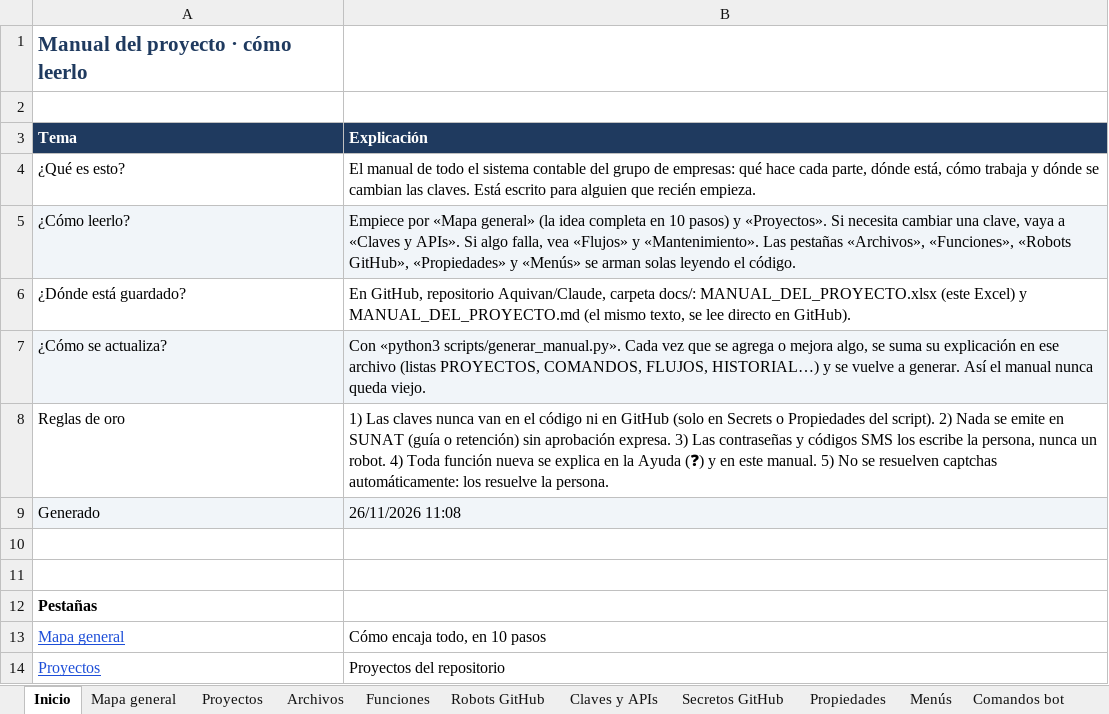
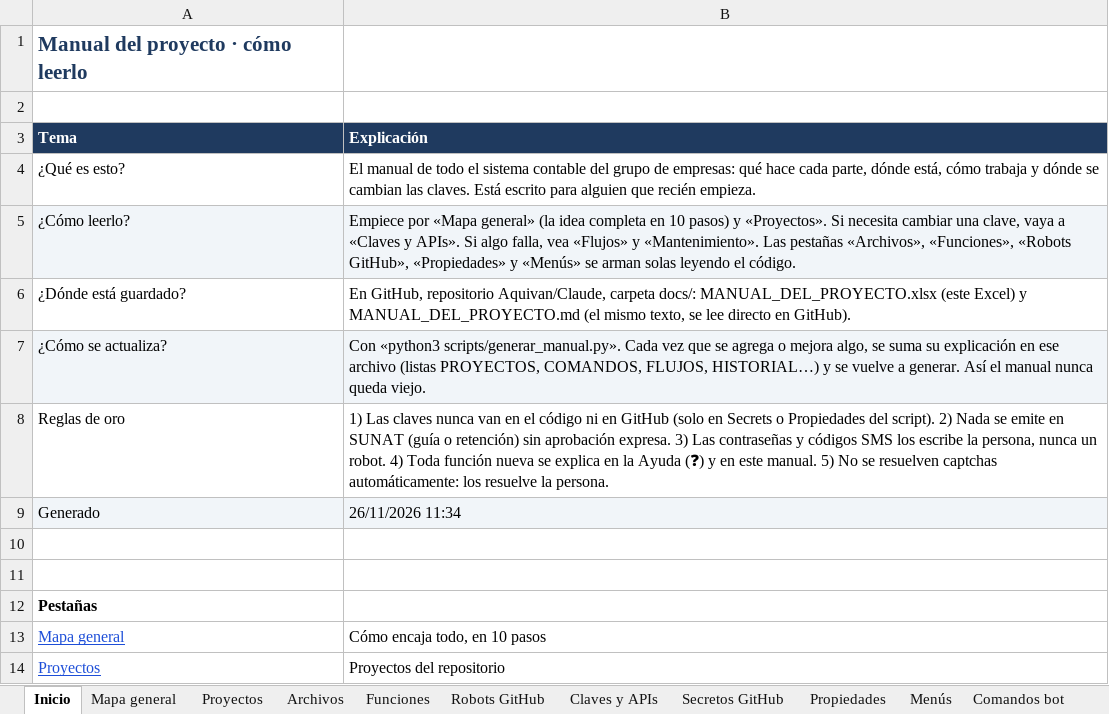
Before and after one commit to Aquivan/Claude, an Excel workbook: docs/MANUAL_DEL_PROYECTO.xlsx, sheet Inicio, drawn as a sheet; only a part is shown; values as stored, in another font and other column widths than the file's, no borders; the diff names each change by its address in the sheet, - before the commit and + after, or states it on an @@ line.

```diff
--- a/docs/MANUAL_DEL_PROYECTO.xlsx (sheet Inicio)
+++ b/docs/MANUAL_DEL_PROYECTO.xlsx (sheet Inicio)
-B9 (Explicación): 26/11/2026 11:08
+B9 (Explicación): 26/11/2026 11:34
```
Also changed, not shown: sheet Menús, sheet Archivos, sheet Historial, 6 other files.
